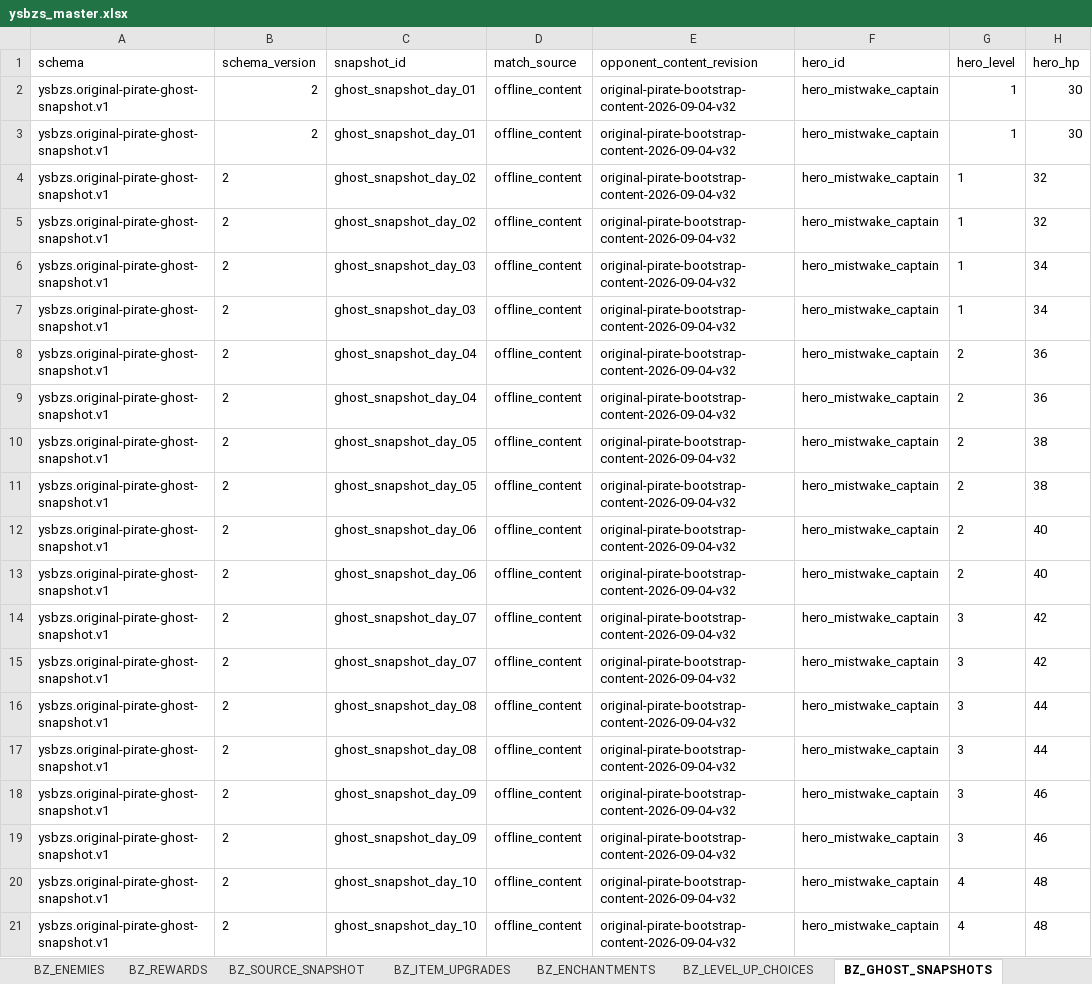
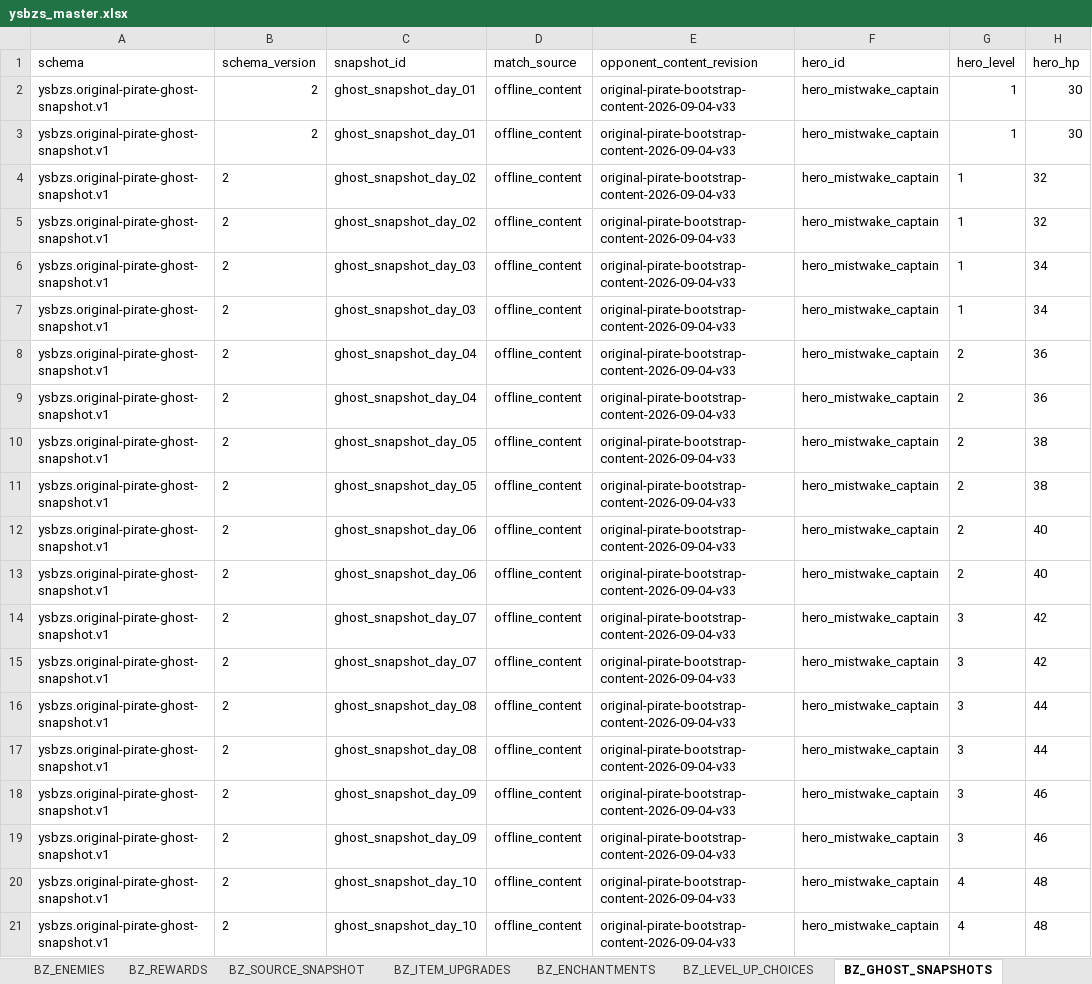
Before and after one commit to jyf0330/ysbzs, an Excel workbook: xlsx/ysbzs_master.xlsx, sheet BZ_GHOST_SNAPSHOTS, drawn as a sheet; only a part is shown; values as stored, in another font and other column widths than the file's, no borders; the diff names each change by its address in the sheet, - before the commit and + after, or states it on an @@ line.

Commit message:
fix(bazaar): export one-second Poison cadence
Migrate Poison v3 and revision v33 without changing item definitions. Scoped data and Godot cadence validation pass; full check:all remains 171/183 unit tests and is not claimed green.

```diff
--- a/xlsx/ysbzs_master.xlsx (sheet BZ_GHOST_SNAPSHOTS)
+++ b/xlsx/ysbzs_master.xlsx (sheet BZ_GHOST_SNAPSHOTS)
-E2:E21 (opponent_content_revision): original-pirate-bootstrap-content-2026-09-04-v32
+E2:E21 (opponent_content_revision): original-pirate-bootstrap-content-2026-09-04-v33
```
Also changed, not shown: sheet BZ_GAMEPLAY, sheet BZ_SOURCE_SNAPSHOT, 9 other files.
